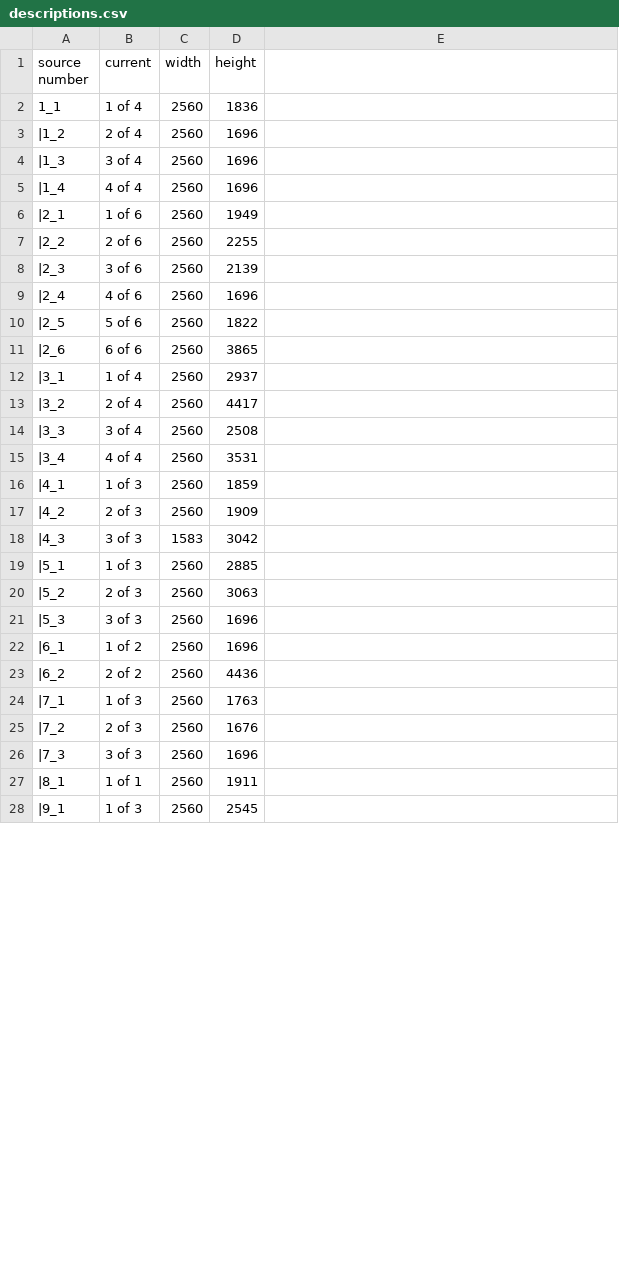
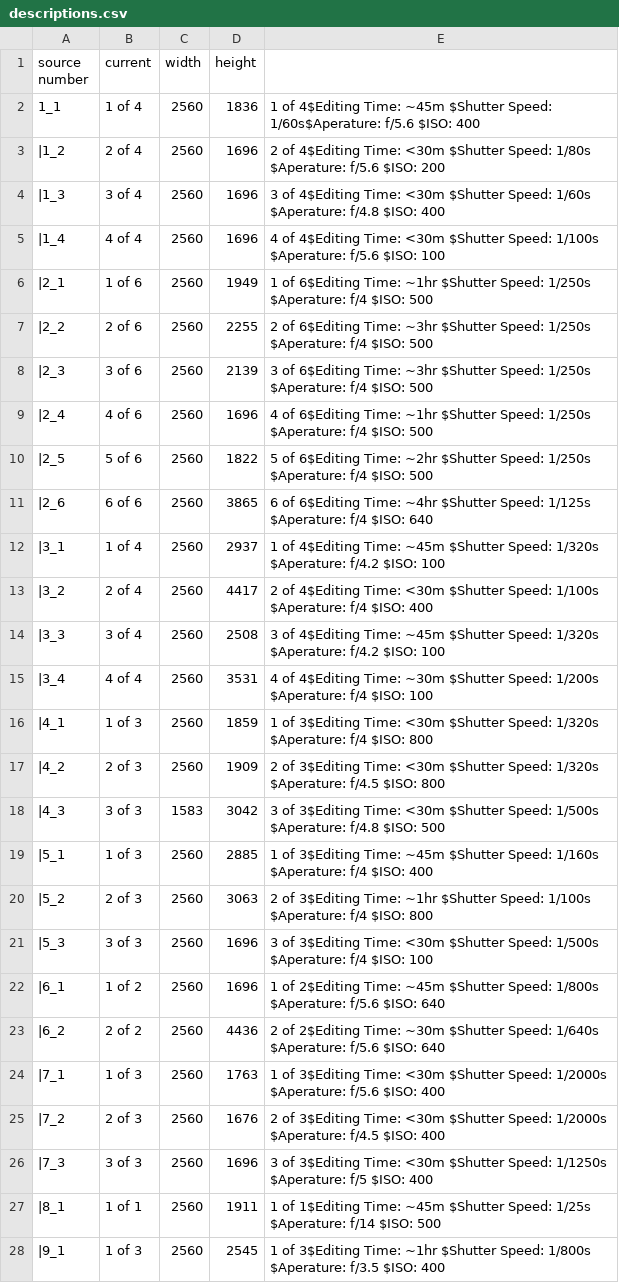
Before and after one commit to Phodonut/Phodonut.github.io, a CSV file: photography/descriptions.csv, drawn as a sheet; only a part is shown; the diff covers the shown part only.

Commit message:
Description addition (finalized) + many bug fixes
Descriptions added for every photo currently available

Bug fixes:
 - Right arrow no longer pops up for solo image
 - Empty image containers no longer appear on final row and beyond
 - Not able to scroll beyond all available content
 - Now only errors thrown are on checking images for the arrow buttons (unavoidable for now?)
 - Scrolling the webpage no longer changes the browser height variable the fullscreen images used for scaling (no more images outside of their containers)

```diff
--- a/photography/descriptions.csv
+++ b/photography/descriptions.csv
@@ -1,28 +1,28 @@
 source number, current, width, height
-1_1,1 of 4,2560,1836
-|1_2,2 of 4,2560,1696
-|1_3,3 of 4,2560,1696
-|1_4,4 of 4,2560,1696
-|2_1,1 of 6,2560,1949
-|2_2,2 of 6,2560,2255
-|2_3,3 of 6,2560,2139
-|2_4,4 of 6,2560,1696
-|2_5,5 of 6,2560,1822
-|2_6,6 of 6,2560,3865
-|3_1,1 of 4,2560,2937
-|3_2,2 of 4,2560,4417
-|3_3,3 of 4,2560,2508
-|3_4,4 of 4,2560,3531
-|4_1,1 of 3,2560,1859
-|4_2,2 of 3,2560,1909
-|4_3,3 of 3,1583,3042
-|5_1,1 of 3,2560,2885
-|5_2,2 of 3,2560,3063
-|5_3,3 of 3,2560,1696
-|6_1,1 of 2,2560,1696
-|6_2,2 of 2,2560,4436
-|7_1,1 of 3,2560,1763
-|7_2,2 of 3,2560,1676
-|7_3,3 of 3,2560,1696
-|8_1,1 of 1,2560,1911
-|9_1,1 of 3,2560,2545
+1_1,1 of 4,2560,1836,1 of 4$Editing Time: ~45m $Shutter Speed: 1/60s$Aperature: f/5.6 $ISO: 400
+|1_2,2 of 4,2560,1696,2 of 4$Editing Time: <30m $Shutter Speed: 1/80s $Aperature: f/5.6 $ISO: 200
+|1_3,3 of 4,2560,1696,3 of 4$Editing Time: <30m $Shutter Speed: 1/60s $Aperature: f/4.8 $ISO: 400
+|1_4,4 of 4,2560,1696,4 of 4$Editing Time: <30m $Shutter Speed: 1/100s $Aperature: f/5.6 $ISO: 100
+|2_1,1 of 6,2560,1949,1 of 6$Editing Time: ~1hr $Shutter Speed: 1/250s $Aperature: f/4 $ISO: 500
+|2_2,2 of 6,2560,2255,2 of 6$Editing Time: ~3hr $Shutter Speed: 1/250s $Aperature: f/4 $ISO: 500
+|2_3,3 of 6,2560,2139,3 of 6$Editing Time: ~3hr $Shutter Speed: 1/250s $Aperature: f/4 $ISO: 500
+|2_4,4 of 6,2560,1696,4 of 6$Editing Time: ~1hr $Shutter Speed: 1/250s $Aperature: f/4 $ISO: 500
+|2_5,5 of 6,2560,1822,5 of 6$Editing Time: ~2hr $Shutter Speed: 1/250s $Aperature: f/4 $ISO: 500
+|2_6,6 of 6,2560,3865,6 of 6$Editing Time: ~4hr $Shutter Speed: 1/125s $Aperature: f/4 $ISO: 640
+|3_1,1 of 4,2560,2937,1 of 4$Editing Time: ~45m $Shutter Speed: 1/320s $Aperature: f/4.2 $ISO: 100
+|3_2,2 of 4,2560,4417,2 of 4$Editing Time: <30m $Shutter Speed: 1/100s $Aperature: f/4 $ISO: 400
+|3_3,3 of 4,2560,2508,3 of 4$Editing Time: ~45m $Shutter Speed: 1/320s $Aperature: f/4.2 $ISO: 100
+|3_4,4 of 4,2560,3531,4 of 4$Editing Time: ~30m $Shutter Speed: 1/200s $Aperature: f/4 $ISO: 100
+|4_1,1 of 3,2560,1859,1 of 3$Editing Time: <30m $Shutter Speed: 1/320s $Aperature: f/4 $ISO: 800
+|4_2,2 of 3,2560,1909,2 of 3$Editing Time: <30m $Shutter Speed: 1/320s $Aperature: f/4.5 $ISO: 800
+|4_3,3 of 3,1583,3042,3 of 3$Editing Time: <30m $Shutter Speed: 1/500s $Aperature: f/4.8 $ISO: 500
+|5_1,1 of 3,2560,2885,1 of 3$Editing Time: ~45m $Shutter Speed: 1/160s $Aperature: f/4 $ISO: 400
+|5_2,2 of 3,2560,3063,2 of 3$Editing Time: ~1hr $Shutter Speed: 1/100s $Aperature: f/4 $ISO: 800
+|5_3,3 of 3,2560,1696,3 of 3$Editing Time: <30m $Shutter Speed: 1/500s $Aperature: f/4 $ISO: 100
+|6_1,1 of 2,2560,1696,1 of 2$Editing Time: ~45m $Shutter Speed: 1/800s $Aperature: f/5.6 $ISO: 640
+|6_2,2 of 2,2560,4436,2 of 2$Editing Time: ~30m $Shutter Speed: 1/640s $Aperature: f/5.6 $ISO: 640
+|7_1,1 of 3,2560,1763,1 of 3$Editing Time: <30m $Shutter Speed: 1/2000s $Aperature: f/5.6 $ISO: 400
+|7_2,2 of 3,2560,1676,2 of 3$Editing Time: <30m $Shutter Speed: 1/2000s $Aperature: f/4.5 $ISO: 400
+|7_3,3 of 3,2560,1696,3 of 3$Editing Time: <30m $Shutter Speed: 1/1250s $Aperature: f/5 $ISO: 400
+|8_1,1 of 1,2560,1911,1 of 1$Editing Time: ~45m $Shutter Speed: 1/25s $Aperature: f/14 $ISO: 500
+|9_1,1 of 3,2560,2545,1 of 3$Editing Time: ~1hr $Shutter Speed: 1/800s $Aperature: f/3.5 $ISO: 400
```
Also changed, not shown: 4 edited cells elsewhere in this file, 2 other files.
